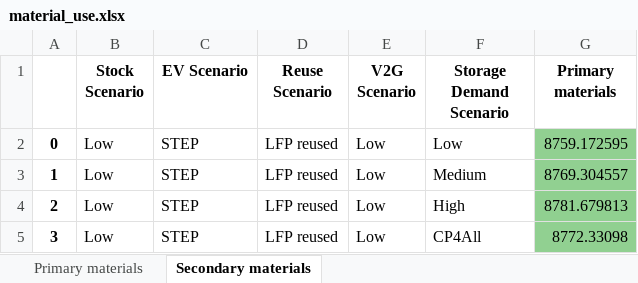
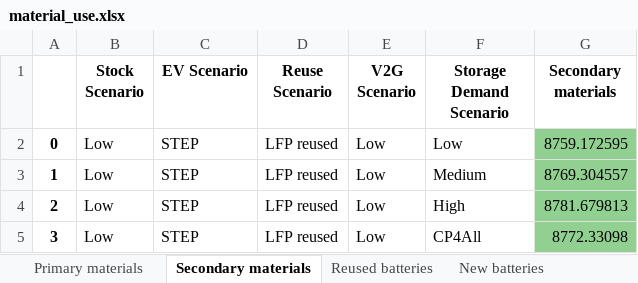
Before and after one commit to fernaag/V2G_in_EU, an Excel workbook: results/Manuscript/material_use.xlsx, sheet Secondary materials, drawn as a sheet; only a part is shown; values as stored, in another font and other column widths than the file's, no borders; the diff names each change by its address in the sheet, - before the commit and + after, or states it on an @@ line.

```diff
--- a/results/Manuscript/material_use.xlsx (sheet Secondary materials)
+++ b/results/Manuscript/material_use.xlsx (sheet Secondary materials)
+sheet tab: Reused batteries
+sheet tab: New batteries
-G1: Primary materials
+G1: Secondary materials
```
Also changed, not shown: other sheet tabs, 1 other file.
